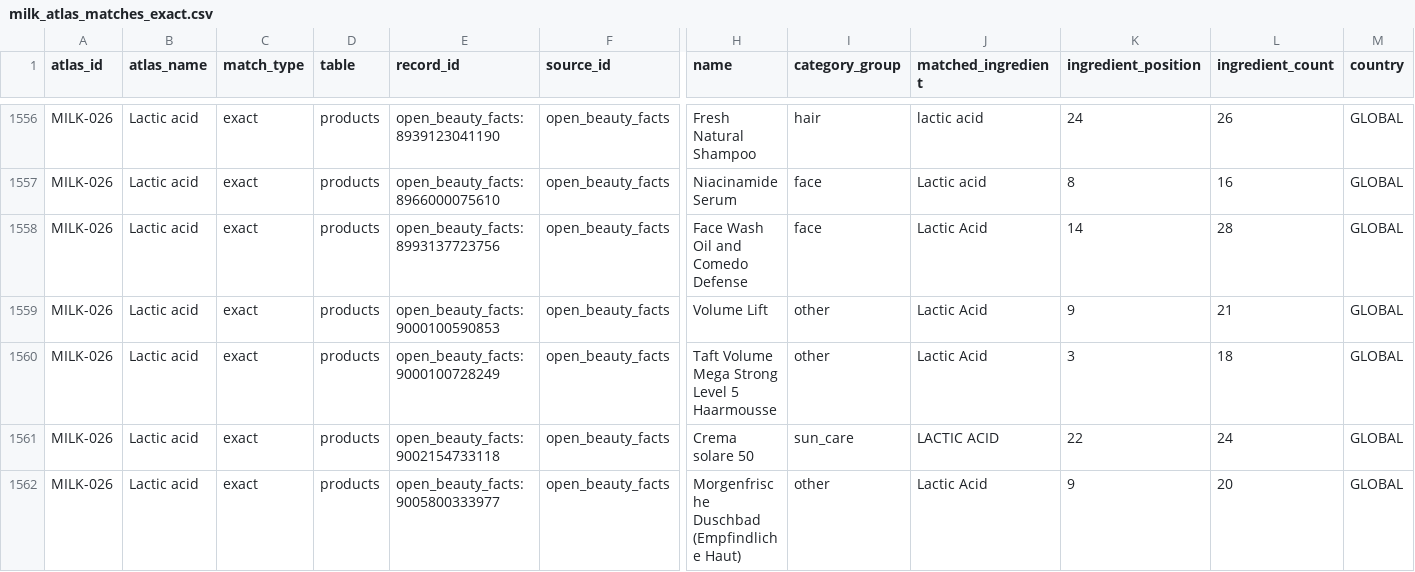
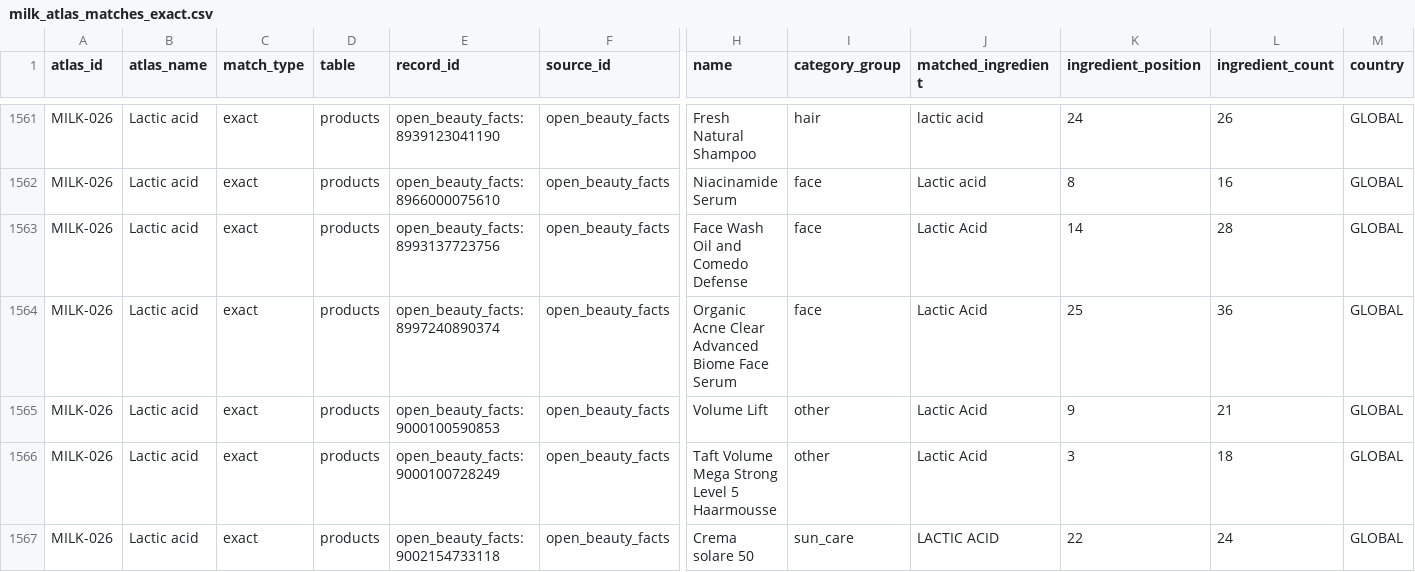
Before and after one commit to Arnitah/skincare-data-hub, a CSV file: data/sheets/milk_atlas_matches_exact.csv, drawn as a sheet; only a part is shown, gaps mark what is left out; the shorter side is filled out with more unchanged rows; rows hold the shown columns only; the diff covers the shown part only; the diff names each change by its address in the sheet, - before the commit and + after, or states it on an @@ line.

```diff
--- a/data/sheets/milk_atlas_matches_exact.csv
+++ b/data/sheets/milk_atlas_matches_exact.csv
+row 1564: MILK-026 | Lactic acid | exact | products | open_beauty_facts:8997240890374 | open_beauty_facts | Organic Acne Clear Advanced Biome Face Serum | face | Lactic Acid | 25 | 36 | GLOBAL
```
Also changed, not shown: 5 added rows elsewhere in this file, data/milk_atlas_matches.csv, data/sheets/products_part2.csv, 39 other files.
